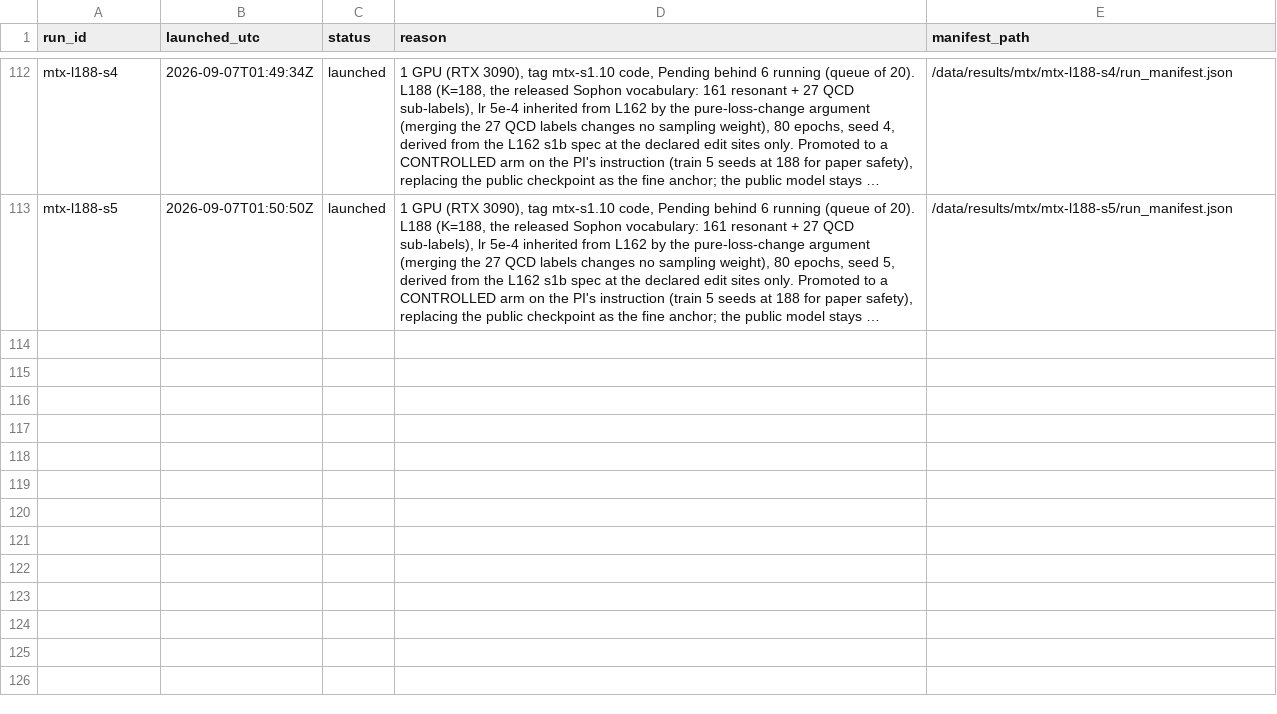
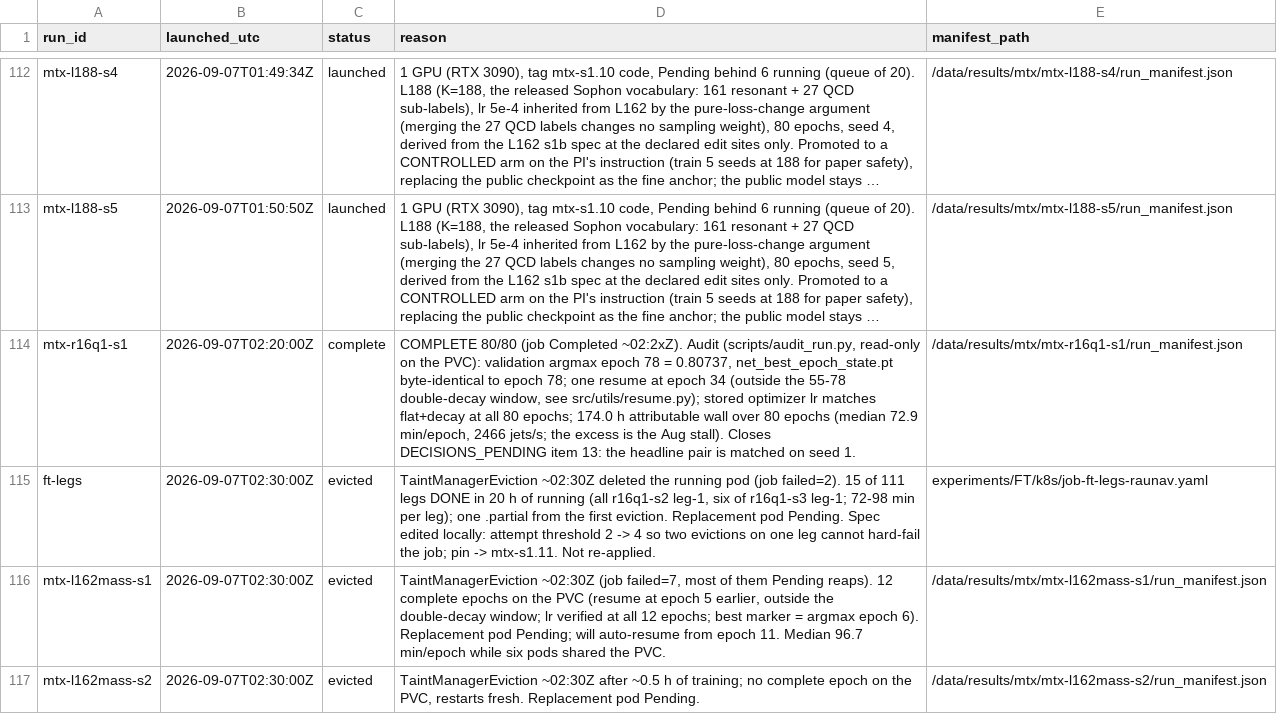
Before and after one commit to raunavm/transferlearningsophon, a CSV file: experiments/RUNS.csv, drawn as a sheet; only a part is shown, gaps mark what is left out; long unchanged cells end in …; the diff covers the shown part only; the diff names each change by its address in the sheet, - before the commit and + after, or states it on an @@ line.

Commit message:
keep the learning-rate schedule intact across a resume, and record every attempt

```diff
--- a/experiments/RUNS.csv
+++ b/experiments/RUNS.csv
+row 114: mtx-r16q1-s1 | 2026-09-07T02:20:00Z | complete | COMPLETE 80/80 (job Completed ~02:2xZ). Audit (scripts/audit_run.py, read-only on the PVC): validation argmax epoch 78 = 0.80737, net_best_epoch_state.pt byte-identical to epoch 78; one resume at epoch 34 (outside the 55-78 double-decay window, see src/utils/resume.py); stored optimizer lr matches flat+decay at all 80 epochs; 174.0 h attributable wall over 80 epochs (median 72.9 min/epoch, 2466 jets/s; the excess is the Aug stall). Closes DECISIONS_PENDING item 13: the headline pair is matched on seed 1. | /data/results/mtx/mtx-r16q1-s1/run_manifest.json
+row 115: ft-legs | 2026-09-07T02:30:00Z | evicted | TaintManagerEviction ~02:30Z deleted the running pod (job failed=2). 15 of 111 legs DONE in 20 h of running (all r16q1-s2 leg-1, six of r16q1-s3 leg-1; 72-98 min per leg); one .partial from the first eviction. Replacement pod Pending. Spec edited locally: attempt threshold 2 -> 4 so two evictions on one leg cannot hard-fail the job; pin -> mtx-s1.11. Not re-applied. | experiments/FT/k8s/job-ft-legs-raunav.yaml
+row 116: mtx-l162mass-s1 | 2026-09-07T02:30:00Z | evicted | TaintManagerEviction ~02:30Z (job failed=7, most of them Pending reaps). 12 complete epochs on the PVC (resume at epoch 5 earlier, outside the double-decay window; lr verified at all 12 epochs; best marker = argmax epoch 6). Replacement pod Pending; will auto-resume from epoch 11. Median 96.7 min/epoch while six pods shared the PVC. | /data/results/mtx/mtx-l162mass-s1/run_manifest.json
+row 117: mtx-l162mass-s2 | 2026-09-07T02:30:00Z | evicted | TaintManagerEviction ~02:30Z after ~0.5 h of training; no complete epoch on the PVC, restarts fresh. Replacement pod Pending. | /data/results/mtx/mtx-l162mass-s2/run_manifest.json
```
Also changed, not shown: 3 added rows elsewhere in this file, 33 other files.
